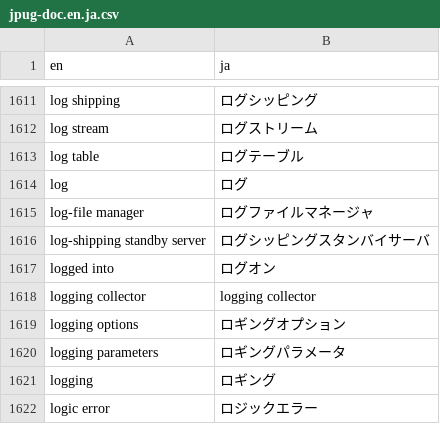
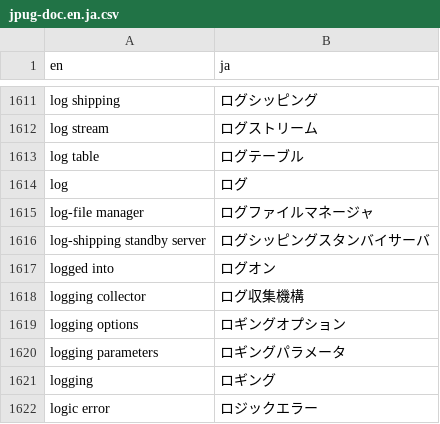
Before and after one commit to pgsql-jp/taiyaku, a CSV file: jpug-doc.en.ja.csv, drawn as a sheet; only a part is shown, gaps mark what is left out.

Commit message:
"logging collector"の訳語を「ログ収集機構」に変更

```diff
--- a/jpug-doc.en.ja.csv
+++ b/jpug-doc.en.ja.csv
@@ -1617,3 +1617,3 @@ log-shipping standby server,ログシッピングスタンバイサーバ
 logged into,ログオン
-logging collector,logging collector
+logging collector,ログ収集機構
 logging options,ロギングオプション
```
